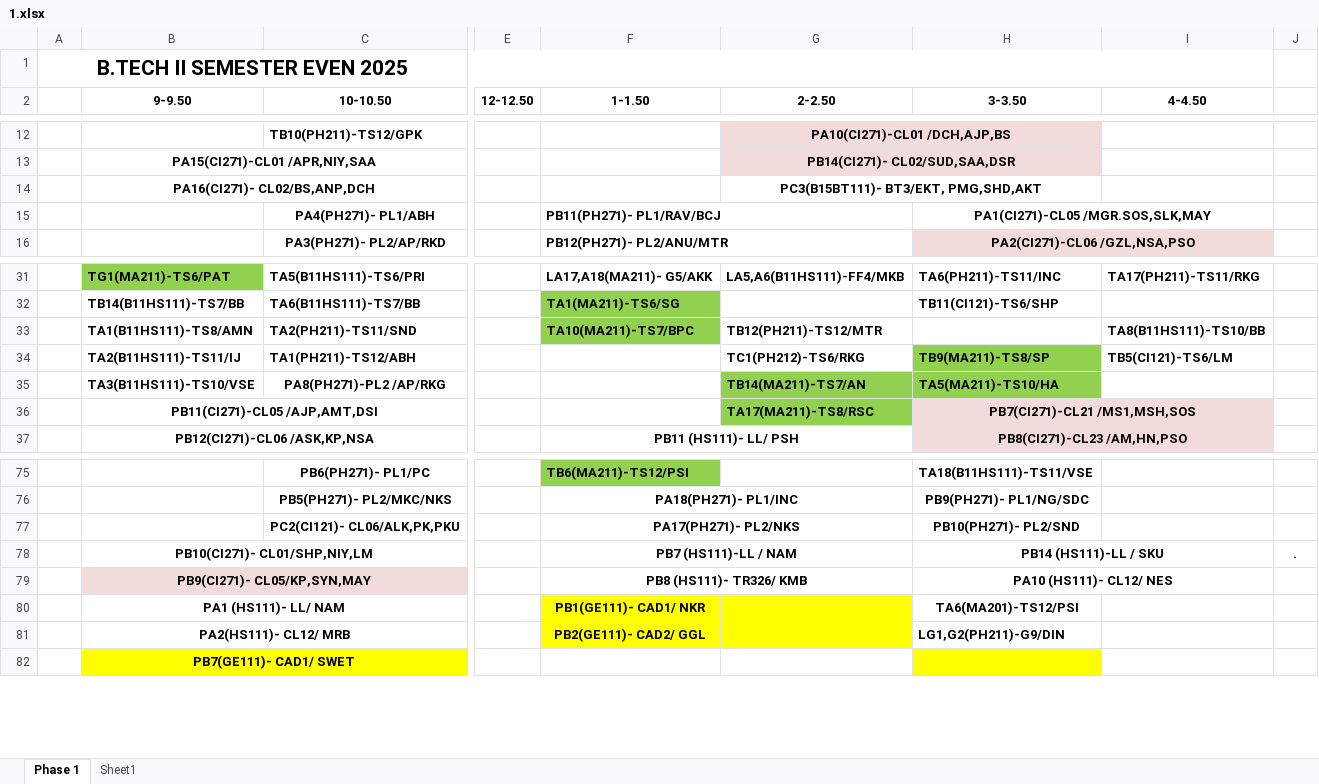
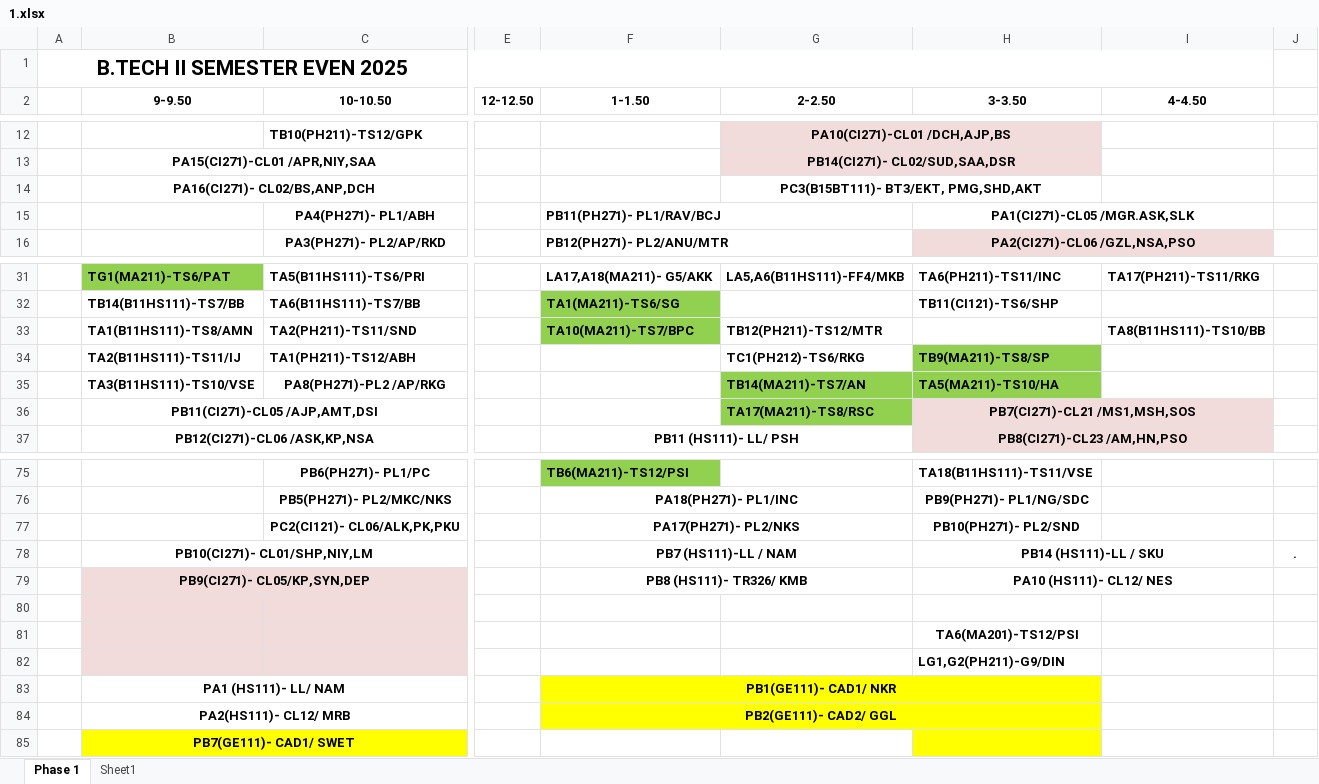
Before and after one commit to codelif/jiit-planner-cdn, an Excel workbook: raw/time_tables/B.Tech (btech)/2/1.xlsx, sheet Phase 1, drawn as a sheet; only a part is shown, gaps mark what is left out; values as stored, in another font and other column widths than the file's, no borders; addresses are those after the commit; rows hold the shown columns only; the diff covers the shown part only; the diff names each change by its address in the sheet, - before the commit and + after, or states it on an @@ line.

```diff
--- a/raw/time_tables/B.Tech (btech)/2/1.xlsx (sheet Phase 1)
+++ b/raw/time_tables/B.Tech (btech)/2/1.xlsx (sheet Phase 1)
-H15 (3-3.50): PA1(CI271)-CL05 /MGR.SOS,SLK,MAY
+H15 (3-3.50): PA1(CI271)-CL05 /MGR.ASK,SLK
-I34 (4-4.50): TB5(CI121)-TS6/LM
+I34 (4-4.50): (empty)
-B79 (9-9.50): PB9(CI271)- CL05/KP,SYN,MAY
+B79 (9-9.50): PB9(CI271)- CL05/KP,SYN,DEP
+row 80: (empty)
+row 81:  |  |  |  |  |  | TA6(MA201)-TS12/PSI
+row 82:  |  |  |  |  |  | LG1,G2(PH211)-G9/DIN
+F83:H83 merged
-H83 (3-3.50): TA6(MA201)-TS12/PSI
+H83 (3-3.50): (empty)
-H83:H84 fill: none
+H83:H84 fill: #FFFF00
+F84:H84 merged
-H84 (3-3.50): LG1,G2(PH211)-G9/DIN
+H84 (3-3.50): (empty)
```
Also changed, not shown: 13 added rows, 4 edited cells, cell formats and merged cells elsewhere in this sheet, raw/time_tables/BCA (bca)/2/1.xlsx, 2 other files.
